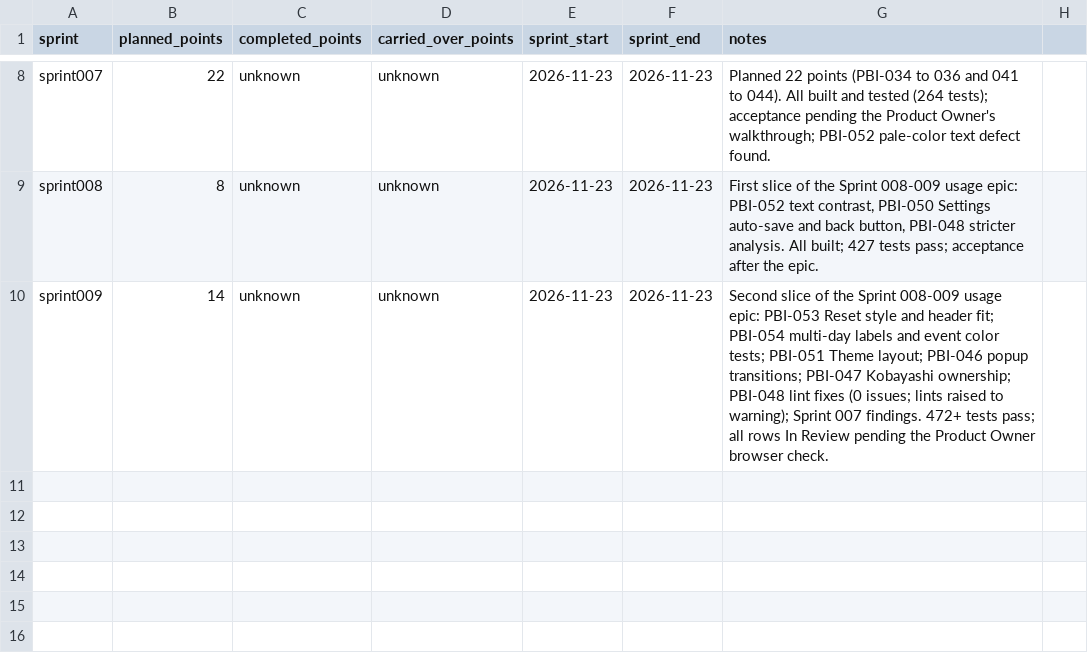
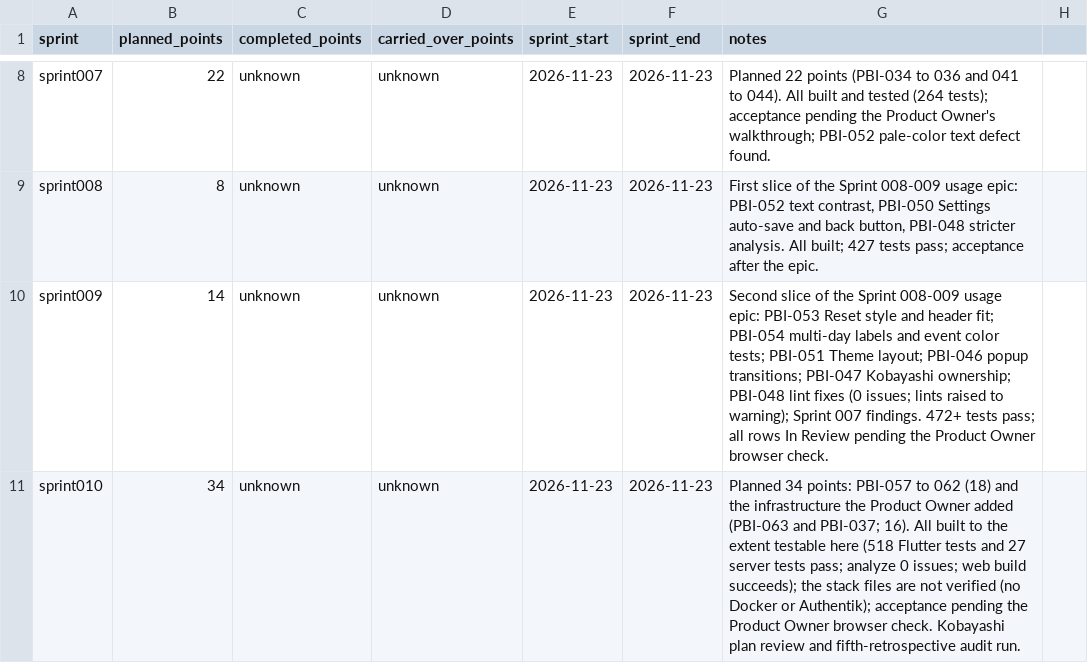
Before and after one commit to Uuugh/SuiteStream, a CSV file: scrum/velocity.csv, drawn as a sheet; only a part is shown, gaps mark what is left out.

```diff
--- a/scrum/velocity.csv
+++ b/scrum/velocity.csv
@@ -10 +10,2 @@ sprint008,8,unknown,unknown,2026-11-23,2026-11-23,"First slice of the Sprint 008
 sprint009,14,unknown,unknown,2026-11-23,2026-11-23,"Second slice of the Sprint 008-009 usage epic: PBI-053 Reset style and header fit; PBI-054 multi-day labels and event color tests; PBI-051 Theme layout; PBI-046 popup transitions; PBI-047 Kobayashi ownership; PBI-048 lint fixes (0 issues; lints raised to warning); Sprint 007 findings. 472+ tests pass; all rows In Review pending the Product Owner browser check."
+sprint010,34,unknown,unknown,2026-11-23,2026-11-23,"Planned 34 points: PBI-057 to 062 (18) and the infrastructure the Product Owner added (PBI-063 and PBI-037; 16). All built to the extent testable here (518 Flutter tests and 27 server tests pass; analyze 0 issues; web build succeeds); the stack files are not verified (no Docker or Authentik); acceptance pending the Product Owner browser check. Kobayashi plan review and fifth-retrospective audit run."
```
Also changed, not shown: scrum/product_backlog.csv, 2 other files.
